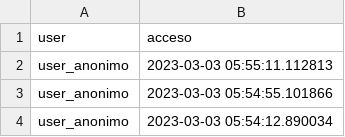
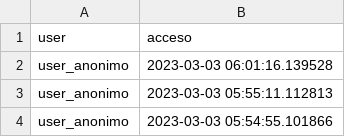
Before and after one commit to DiegoCC14/App_Web_Actividades_Provincia_Mendoza, a CSV file: logs_user.csv, drawn as a sheet; only a part is shown; the shorter side is filled out with more unchanged rows; the diff names each change by its address in the sheet, - before the commit and + after, or states it on an @@ line.

```diff
--- a/logs_user.csv
+++ b/logs_user.csv
+row 2: user_anonimo | 2023-03-03 06:01:16.139528
```
Also changed, not shown: 12 other files.
